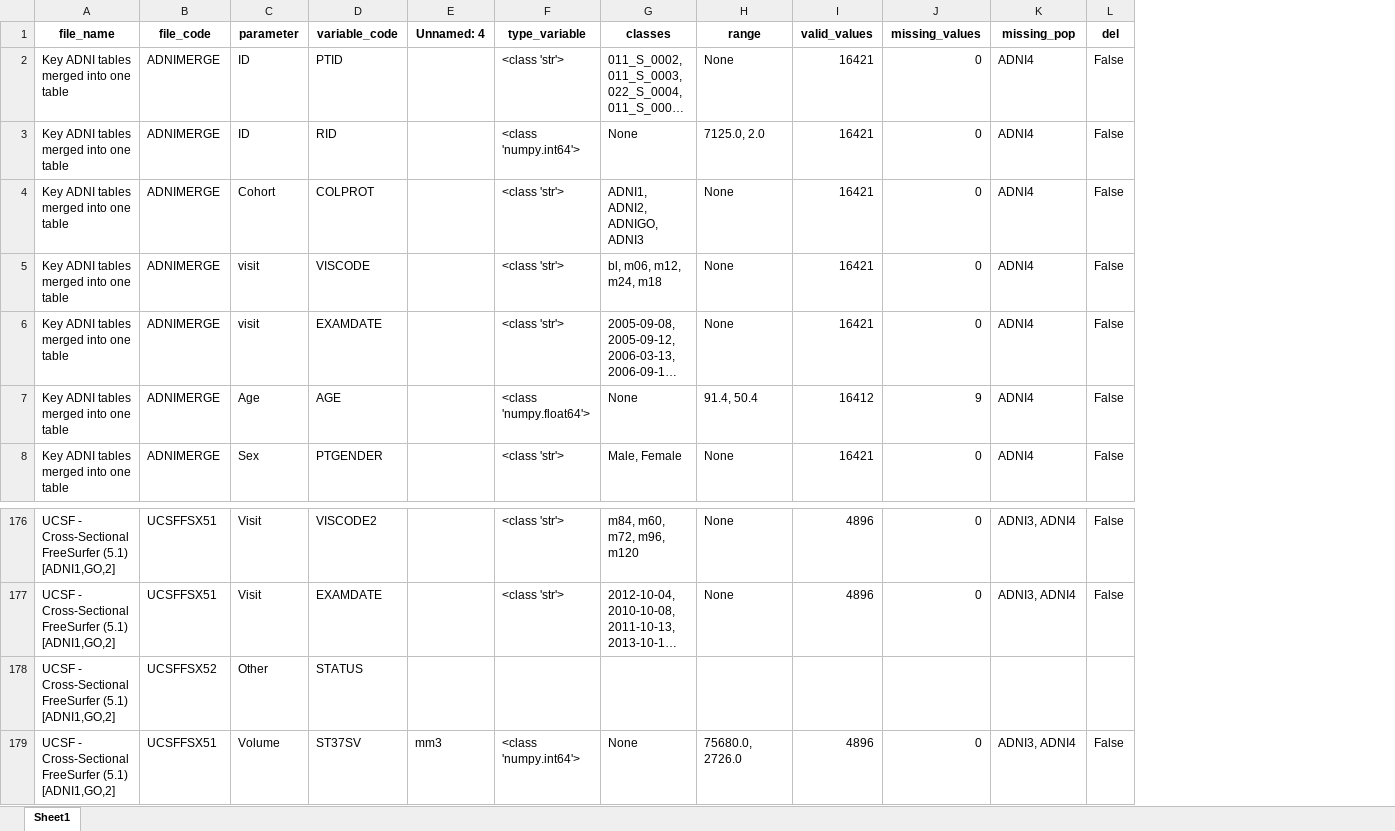
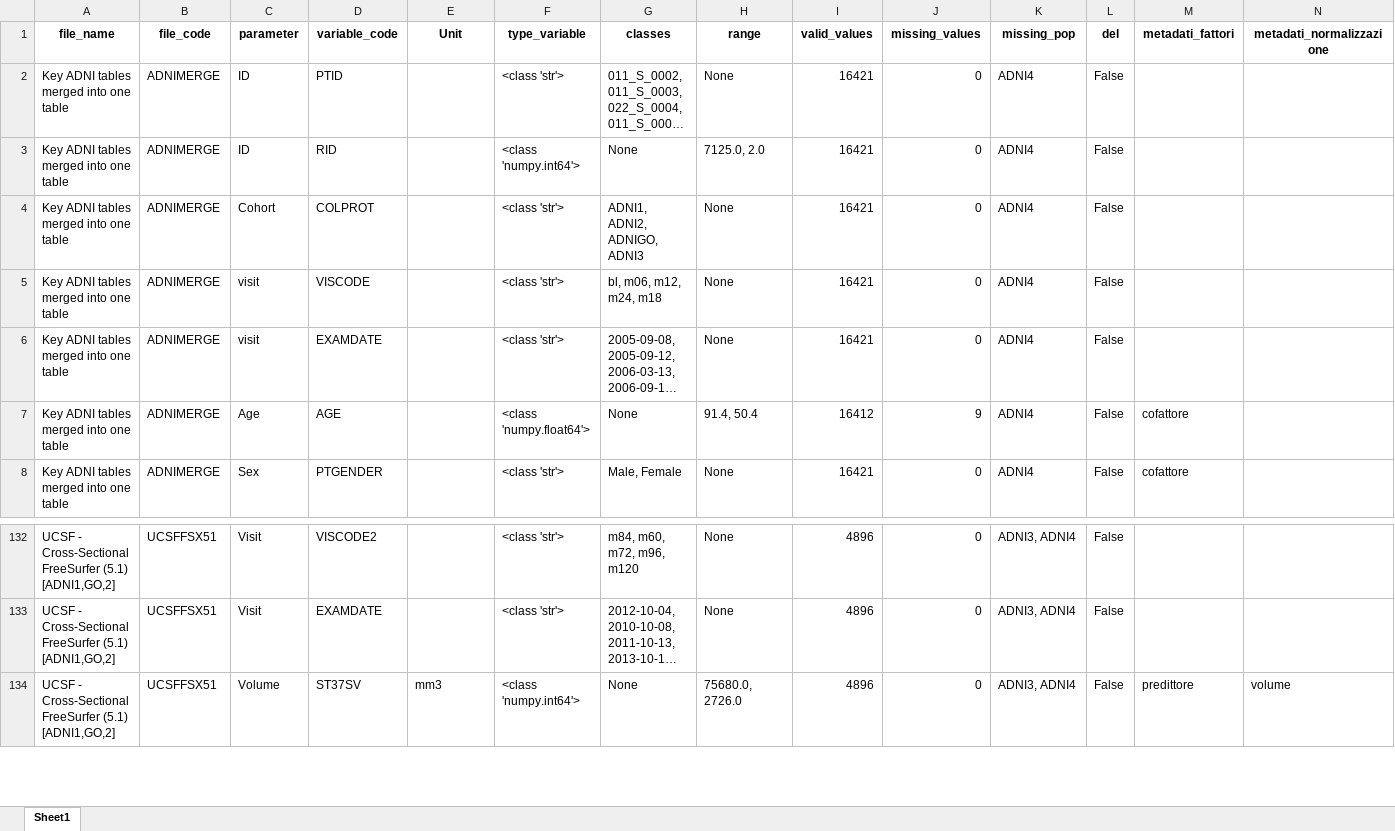
Before and after one commit to ifabfoundation/AIND, an Excel workbook: WP-2/Data_cleaning/ADNI_variables_statistics.xlsx, sheet Sheet1, drawn as a sheet; only a part is shown, gaps mark what is left out; long unchanged cells end in …; values as stored, in another font and other column widths than the file's, no borders; removed rows and columns are numbered as before the commit, all else as after; the diff covers the shown part only; the diff names each change by its address in the sheet, - before the commit and + after, or states it on an @@ line.

```diff
--- a/WP-2/Data_cleaning/ADNI_variables_statistics.xlsx (sheet Sheet1)
+++ b/WP-2/Data_cleaning/ADNI_variables_statistics.xlsx (sheet Sheet1)
+column M (metadati_fattori), rows 7-8: cofattore | cofattore; row 134: predittore
+column N (metadati_normalizzazione), row 134: volume
-E1: Unnamed: 4
+E1: Unit
-row 178: UCSF - Cross-Sectional FreeSurfer (5.1) [ADNI1,GO,2] | UCSFFSX52 | Other | STATUS
```
Also changed, not shown: 44 moved rows elsewhere in this sheet, WP-2/Data_cleaning/ADNI_variables_cleaned1.xlsx, WP-2/Data_cleaning/ADNI_variables_cleaned1_COPIA.xlsx, 17 other files.
